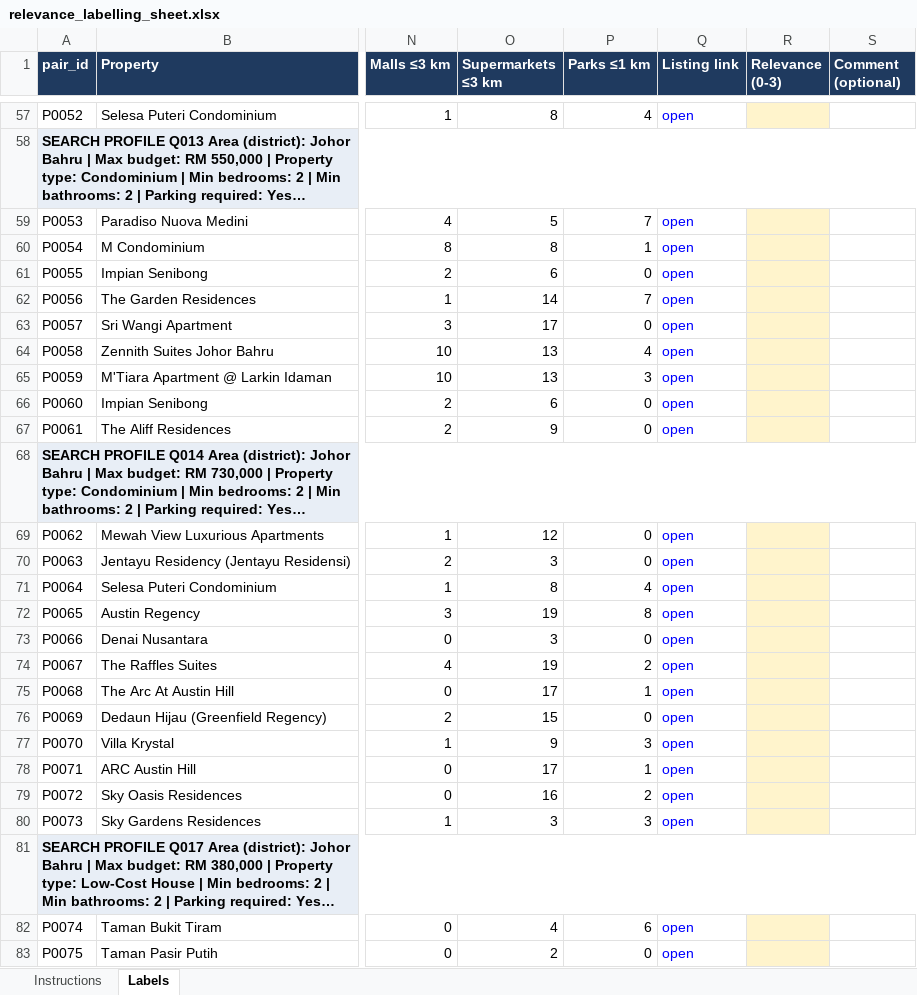
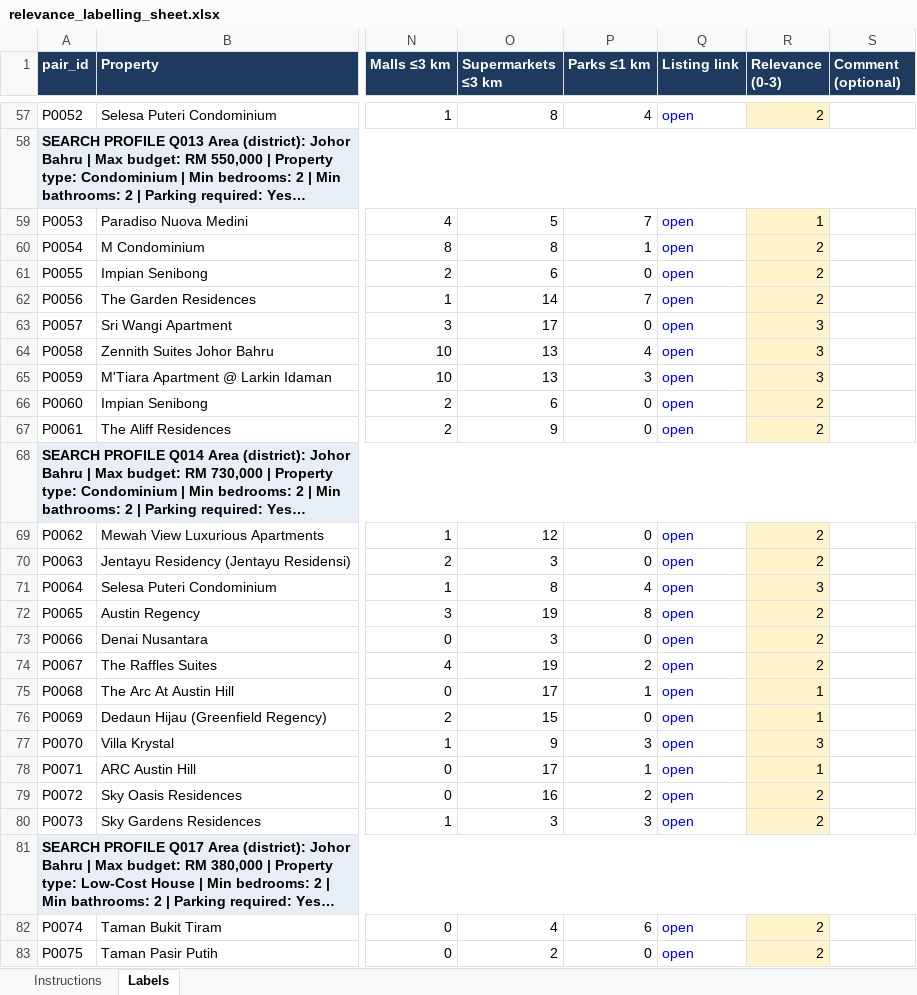
Before and after one commit to WongWeiXin/explainable-graph-based-recommender, an Excel workbook: evaluation/labelling_v2/relevance_labelling_sheet.xlsx, sheet Labels, drawn as a sheet; only a part is shown, gaps mark what is left out; long unchanged cells end in …; values as stored, in another font and other column widths than the file's, no borders; the diff covers the shown part only; the diff names each change by its address in the sheet, - before the commit and + after, or states it on an @@ line.

Commit message:
update relevance_labelling_sheet.xlsx, assign relevance (accessor 1)

```diff
--- a/evaluation/labelling_v2/relevance_labelling_sheet.xlsx (sheet Labels)
+++ b/evaluation/labelling_v2/relevance_labelling_sheet.xlsx (sheet Labels)
-R57 (Relevance (0-3)): (empty)
+R57 (Relevance (0-3)): 2
-R59 (Relevance (0-3)): (empty)
+R59 (Relevance (0-3)): 1
-R60:R62 (Relevance (0-3)): (empty)
+R60:R62 (Relevance (0-3)): 2
-R63:R65 (Relevance (0-3)): (empty)
+R63:R65 (Relevance (0-3)): 3
-R66:R67 (Relevance (0-3)): (empty)
+R66:R67 (Relevance (0-3)): 2
-R69:R70 (Relevance (0-3)): (empty)
+R69:R70 (Relevance (0-3)): 2
-R71 (Relevance (0-3)): (empty)
+R71 (Relevance (0-3)): 3
-R72:R74 (Relevance (0-3)): (empty)
+R72:R74 (Relevance (0-3)): 2
-R75:R76 (Relevance (0-3)): (empty)
+R75:R76 (Relevance (0-3)): 1
-R77 (Relevance (0-3)): (empty)
+R77 (Relevance (0-3)): 3
-R78 (Relevance (0-3)): (empty)
+R78 (Relevance (0-3)): 1
-R79:R80 (Relevance (0-3)): (empty)
+R79:R80 (Relevance (0-3)): 2
-R82:R83 (Relevance (0-3)): (empty)
+R82:R83 (Relevance (0-3)): 2
```
Also changed, not shown: 586 edited cells elsewhere in this sheet.
